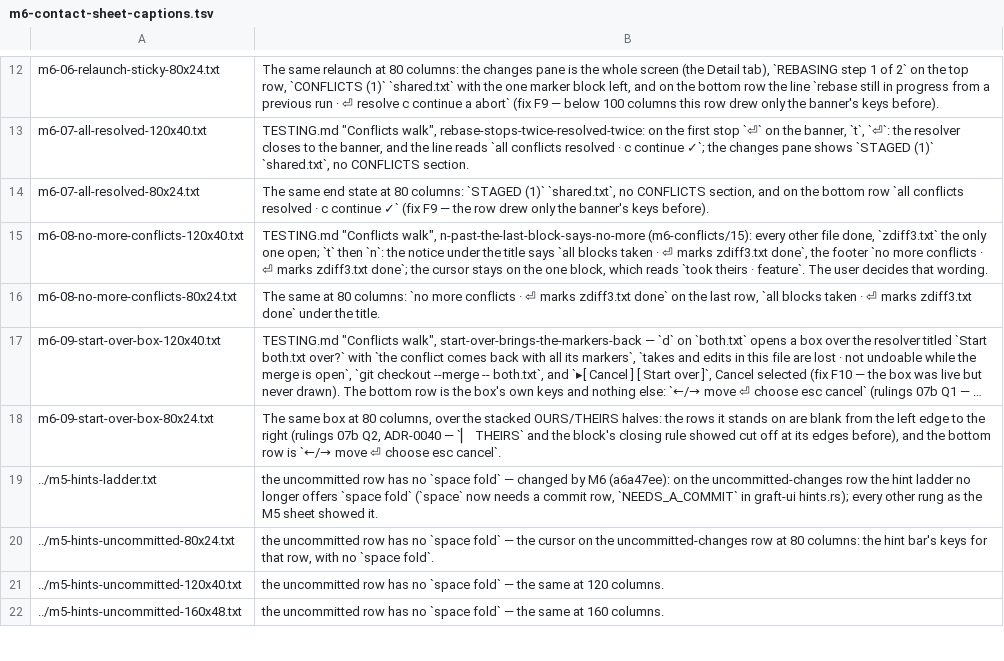
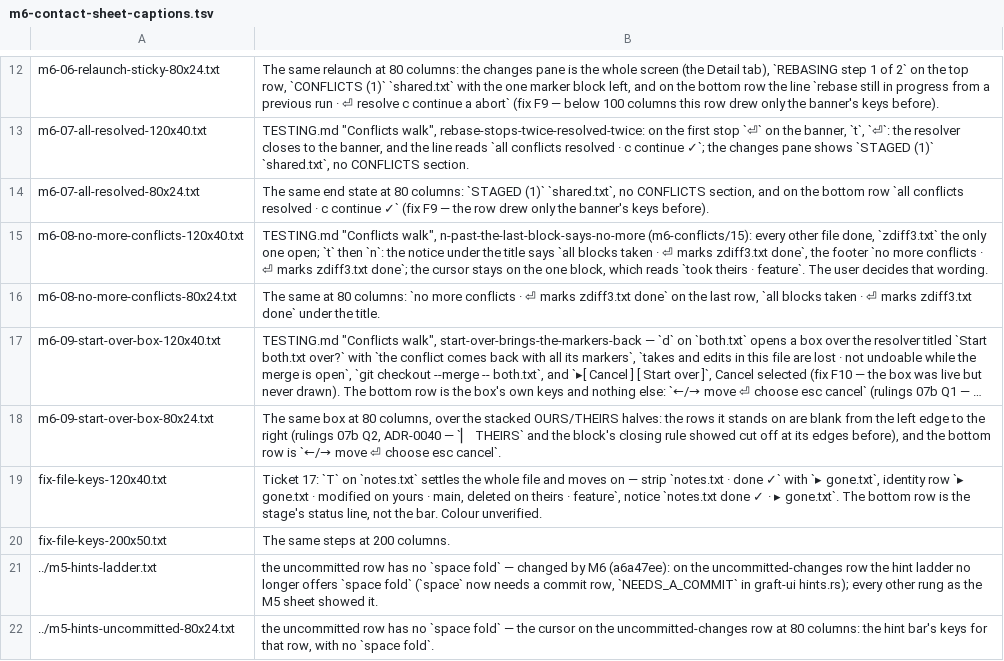
Before and after one commit to Ali-Maken/mergewright, a TSV file: docs/shots/m6/m6-contact-sheet-captions.tsv, drawn as a sheet; only a part is shown, gaps mark what is left out; the shorter side is filled out with more unchanged rows; long unchanged cells end in …; the diff names each change by its address in the sheet, - before the commit and + after, or states it on an @@ line.

```diff
--- a/docs/shots/m6/m6-contact-sheet-captions.tsv
+++ b/docs/shots/m6/m6-contact-sheet-captions.tsv
+row 19: fix-file-keys-120x40.txt | Ticket 17: `T` on `notes.txt` settles the whole file and moves on — strip `notes.txt · done ✓` with `▸ gone.txt`, identity row `▸ gone.txt · modified on yours · main, deleted on theirs · feature`, notice `notes.txt done ✓ · ▸ gone.txt`. The bottom row is the stage's status line, not the bar. Colour unverified.
+row 20: fix-file-keys-200x50.txt | The same steps at 200 columns.
```
Also changed, not shown: 34 other files.
